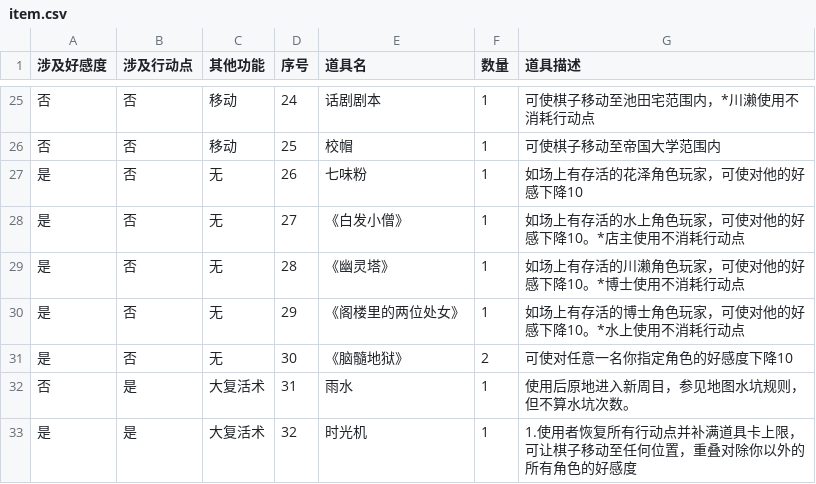
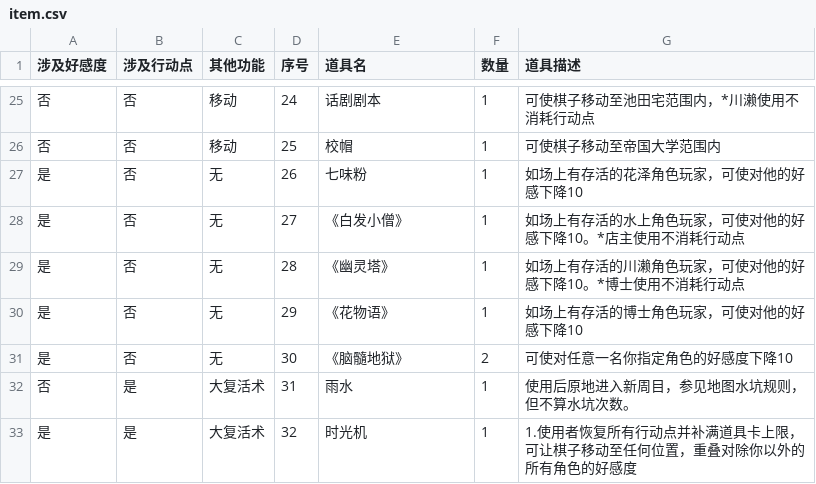
Before and after one commit to NRbene/Hashihime, a CSV file: item.csv, drawn as a sheet; only a part is shown, gaps mark what is left out.

Commit message:
fix:道具 《阁楼中的两位处女》更名为《花物语》且移除功能 水上使用不消耗行动点

```diff
--- a/item.csv
+++ b/item.csv
@@ -29,3 +29,3 @@
 是,否,无,28,《幽灵塔》,1,如场上有存活的川濑角色玩家，可使对他的好感下降10。*博士使用不消耗行动点
-是,否,无,29,《阁楼里的两位处女》,1,如场上有存活的博士角色玩家，可使对他的好感下降10。*水上使用不消耗行动点
+是,否,无,29,《花物语》,1,如场上有存活的博士角色玩家，可使对他的好感下降10
 是,否,无,30,《脑髓地狱》,2,可使对任意一名你指定角色的好感度下降10
```
Also changed, not shown: 1 other file.
